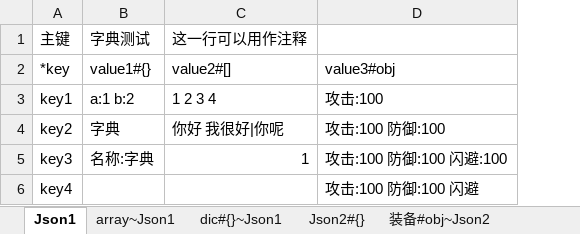
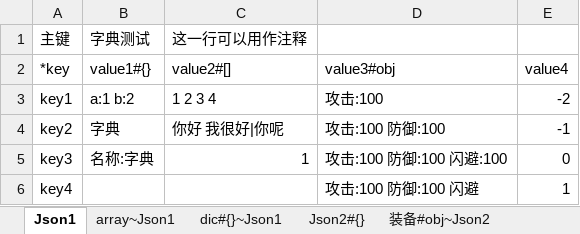
Before and after one commit to ylbs110/ExcelExportTool, an Excel workbook: Sample/excel/Sample1.xlsx, sheet Json1, drawn as a sheet; values as stored, in another font and other column widths than the file's, no borders; the diff names each change by its address in the sheet, - before the commit and + after, or states it on an @@ line.

```diff
--- a/Sample/excel/Sample1.xlsx (sheet Json1)
+++ b/Sample/excel/Sample1.xlsx (sheet Json1)
+column E, rows 2-6: value4 | -2 | -1 | 0 | 1
```
Also changed, not shown: 2 other files.
